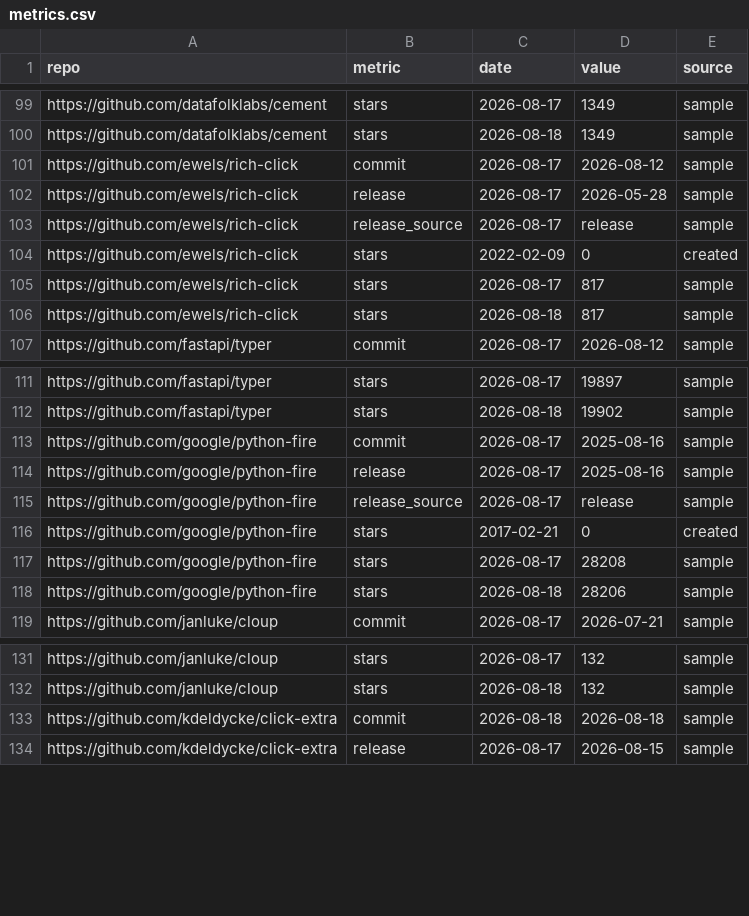
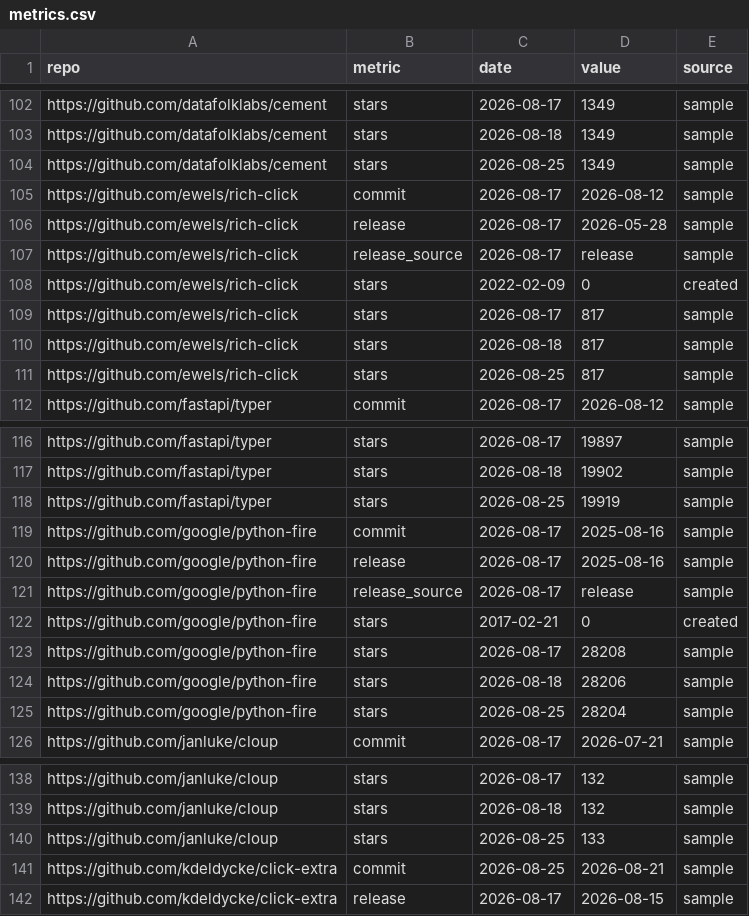
Before and after one commit to kdeldycke/click-extra, a CSV file: docs/assets/metrics.csv, drawn as a sheet; only a part is shown, gaps mark what is left out; the diff covers the shown part only.

```diff
--- a/docs/assets/metrics.csv
+++ b/docs/assets/metrics.csv
@@ -100,2 +103,3 @@ https://github.com/datafolklabs/cement,stars,2026-08-17,1349,sample
 https://github.com/datafolklabs/cement,stars,2026-08-18,1349,sample
+https://github.com/datafolklabs/cement,stars,2026-08-25,1349,sample
 https://github.com/ewels/rich-click,commit,2026-08-17,2026-08-12,sample
@@ -106,2 +110,3 @@ https://github.com/ewels/rich-click,stars,2026-08-17,817,sample
 https://github.com/ewels/rich-click,stars,2026-08-18,817,sample
+https://github.com/ewels/rich-click,stars,2026-08-25,817,sample
 https://github.com/fastapi/typer,commit,2026-08-17,2026-08-12,sample
@@ -112,2 +117,3 @@ https://github.com/fastapi/typer,stars,2026-08-17,19897,sample
 https://github.com/fastapi/typer,stars,2026-08-18,19902,sample
+https://github.com/fastapi/typer,stars,2026-08-25,19919,sample
 https://github.com/google/python-fire,commit,2026-08-17,2025-08-16,sample
@@ -118,2 +124,3 @@ https://github.com/google/python-fire,stars,2026-08-17,28208,sample
 https://github.com/google/python-fire,stars,2026-08-18,28206,sample
+https://github.com/google/python-fire,stars,2026-08-25,28204,sample
 https://github.com/janluke/cloup,commit,2026-08-17,2026-07-21,sample
@@ -132,3 +139,4 @@ https://github.com/janluke/cloup,stars,2026-08-17,132,sample
 https://github.com/janluke/cloup,stars,2026-08-18,132,sample
-https://github.com/kdeldycke/click-extra,commit,2026-08-18,2026-08-18,sample
+https://github.com/janluke/cloup,stars,2026-08-25,133,sample
+https://github.com/kdeldycke/click-extra,commit,2026-08-25,2026-08-21,sample
 https://github.com/kdeldycke/click-extra,release,2026-08-17,2026-08-15,sample
```
Also changed, not shown: 7 added rows and 18 edited cells elsewhere in this file, 1 other file.
